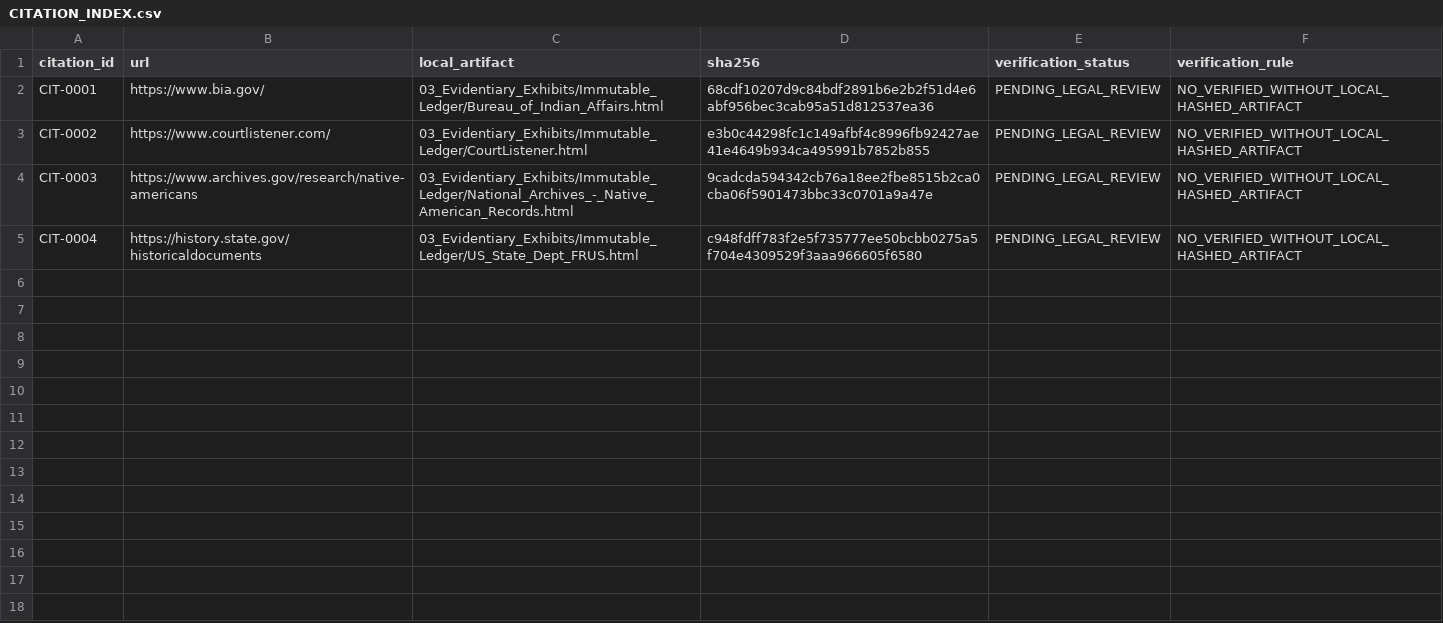
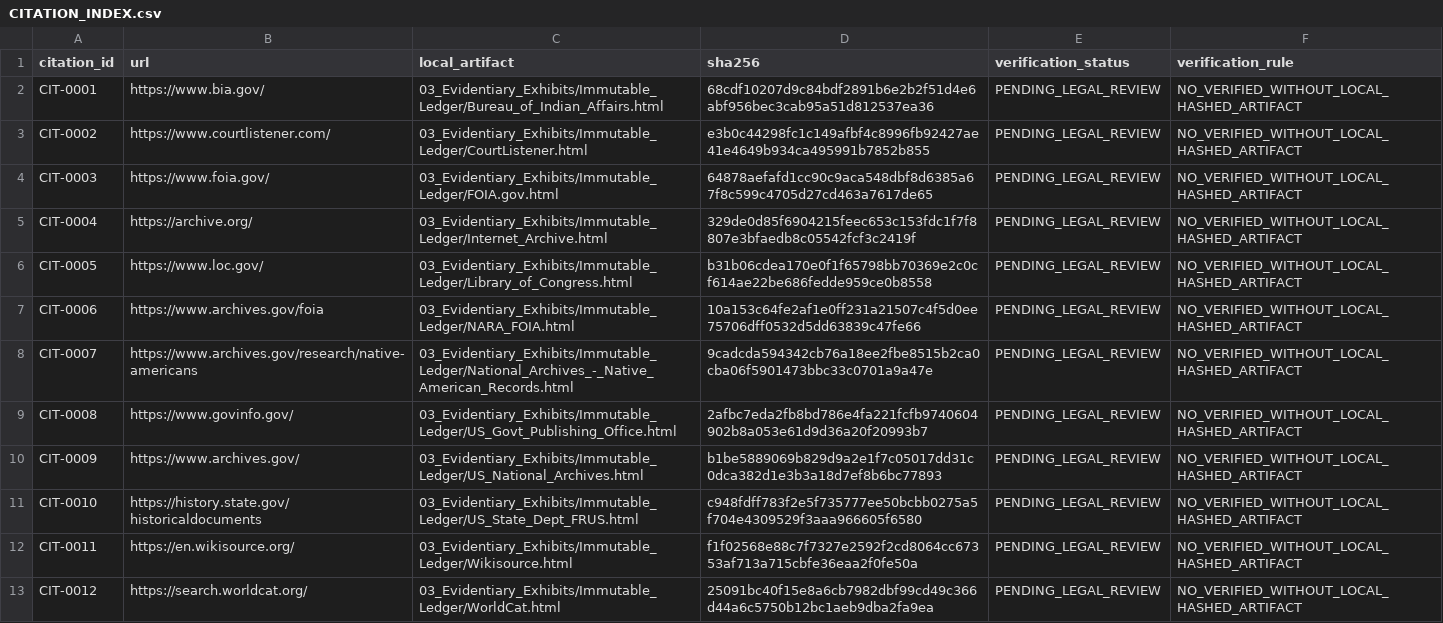
Before and after one commit to GlobalRestitutionAlliance/turtle-island-us-nv-fort-mcdermitt-paiute-and-shoshone-tribe-master-litigation, a CSV file: 03_Evidentiary_Exhibits/CITATION_INDEX.csv, drawn as a sheet.

Commit message:
Batch 2b: harvest expanded sources, citations, manifests

```diff
--- a/03_Evidentiary_Exhibits/CITATION_INDEX.csv
+++ b/03_Evidentiary_Exhibits/CITATION_INDEX.csv
@@ -3,3 +3,11 @@ CIT-0001,https://www.bia.gov/,03_Evidentiary_Exhibits/Immutable_Ledger/Bureau_of
 CIT-0002,https://www.courtlistener.com/,03_Evidentiary_Exhibits/Immutable_Ledger/CourtListener.html,e3b0c44298fc1c149afbf4c8996fb92427ae41e4649b934ca495991b7852b855,PENDING_LEGAL_REVIEW,NO_VERIFIED_WITHOUT_LOCAL_HASHED_ARTIFACT
-CIT-0003,https://www.archives.gov/research/native-americans,03_Evidentiary_Exhibits/Immutable_Ledger/National_Archives_-_Native_American_Records.html,9cadcda594342cb76a18ee2fbe8515b2ca0cba06f5901473bbc33c0701a9a47e,PENDING_LEGAL_REVIEW,NO_VERIFIED_WITHOUT_LOCAL_HASHED_ARTIFACT
-CIT-0004,https://history.state.gov/historicaldocuments,03_Evidentiary_Exhibits/Immutable_Ledger/US_State_Dept_FRUS.html,c948fdff783f2e5f735777ee50bcbb0275a5f704e4309529f3aaa966605f6580,PENDING_LEGAL_REVIEW,NO_VERIFIED_WITHOUT_LOCAL_HASHED_ARTIFACT
+CIT-0003,https://www.foia.gov/,03_Evidentiary_Exhibits/Immutable_Ledger/FOIA.gov.html,64878aefafd1cc90c9aca548dbf8d6385a67f8c599c4705d27cd463a7617de65,PENDING_LEGAL_REVIEW,NO_VERIFIED_WITHOUT_LOCAL_HASHED_ARTIFACT
+CIT-0004,https://archive.org/,03_Evidentiary_Exhibits/Immutable_Ledger/Internet_Archive.html,329de0d85f6904215feec653c153fdc1f7f8807e3bfaedb8c05542fcf3c2419f,PENDING_LEGAL_REVIEW,NO_VERIFIED_WITHOUT_LOCAL_HASHED_ARTIFACT
+CIT-0005,https://www.loc.gov/,03_Evidentiary_Exhibits/Immutable_Ledger/Library_of_Congress.html,b31b06cdea170e0f1f65798bb70369e2c0cf614ae22be686fedde959ce0b8558,PENDING_LEGAL_REVIEW,NO_VERIFIED_WITHOUT_LOCAL_HASHED_ARTIFACT
+CIT-0006,https://www.archives.gov/foia,03_Evidentiary_Exhibits/Immutable_Ledger/NARA_FOIA.html,10a153c64fe2af1e0ff231a21507c4f5d0ee75706dff0532d5dd63839c47fe66,PENDING_LEGAL_REVIEW,NO_VERIFIED_WITHOUT_LOCAL_HASHED_ARTIFACT
+CIT-0007,https://www.archives.gov/research/native-americans,03_Evidentiary_Exhibits/Immutable_Ledger/National_Archives_-_Native_American_Records.html,9cadcda594342cb76a18ee2fbe8515b2ca0cba06f5901473bbc33c0701a9a47e,PENDING_LEGAL_REVIEW,NO_VERIFIED_WITHOUT_LOCAL_HASHED_ARTIFACT
+CIT-0008,https://www.govinfo.gov/,03_Evidentiary_Exhibits/Immutable_Ledger/US_Govt_Publishing_Office.html,2afbc7eda2fb8bd786e4fa221fcfb9740604902b8a053e61d9d36a20f20993b7,PENDING_LEGAL_REVIEW,NO_VERIFIED_WITHOUT_LOCAL_HASHED_ARTIFACT
+CIT-0009,https://www.archives.gov/,03_Evidentiary_Exhibits/Immutable_Ledger/US_National_Archives.html,b1be5889069b829d9a2e1f7c05017dd31c0dca382d1e3b3a18d7ef8b6bc77893,PENDING_LEGAL_REVIEW,NO_VERIFIED_WITHOUT_LOCAL_HASHED_ARTIFACT
+CIT-0010,https://history.state.gov/historicaldocuments,03_Evidentiary_Exhibits/Immutable_Ledger/US_State_Dept_FRUS.html,c948fdff783f2e5f735777ee50bcbb0275a5f704e4309529f3aaa966605f6580,PENDING_LEGAL_REVIEW,NO_VERIFIED_WITHOUT_LOCAL_HASHED_ARTIFACT
+CIT-0011,https://en.wikisource.org/,03_Evidentiary_Exhibits/Immutable_Ledger/Wikisource.html,f1f02568e88c7f7327e2592f2cd8064cc67353af713a715cbfe36eaa2f0fe50a,PENDING_LEGAL_REVIEW,NO_VERIFIED_WITHOUT_LOCAL_HASHED_ARTIFACT
+CIT-0012,https://search.worldcat.org/,03_Evidentiary_Exhibits/Immutable_Ledger/WorldCat.html,25091bc40f15e8a6cb7982dbf99cd49c366d44a6c5750b12bc1aeb9dba2fa9ea,PENDING_LEGAL_REVIEW,NO_VERIFIED_WITHOUT_LOCAL_HASHED_ARTIFACT
```
Also changed, not shown: 32 other files.
